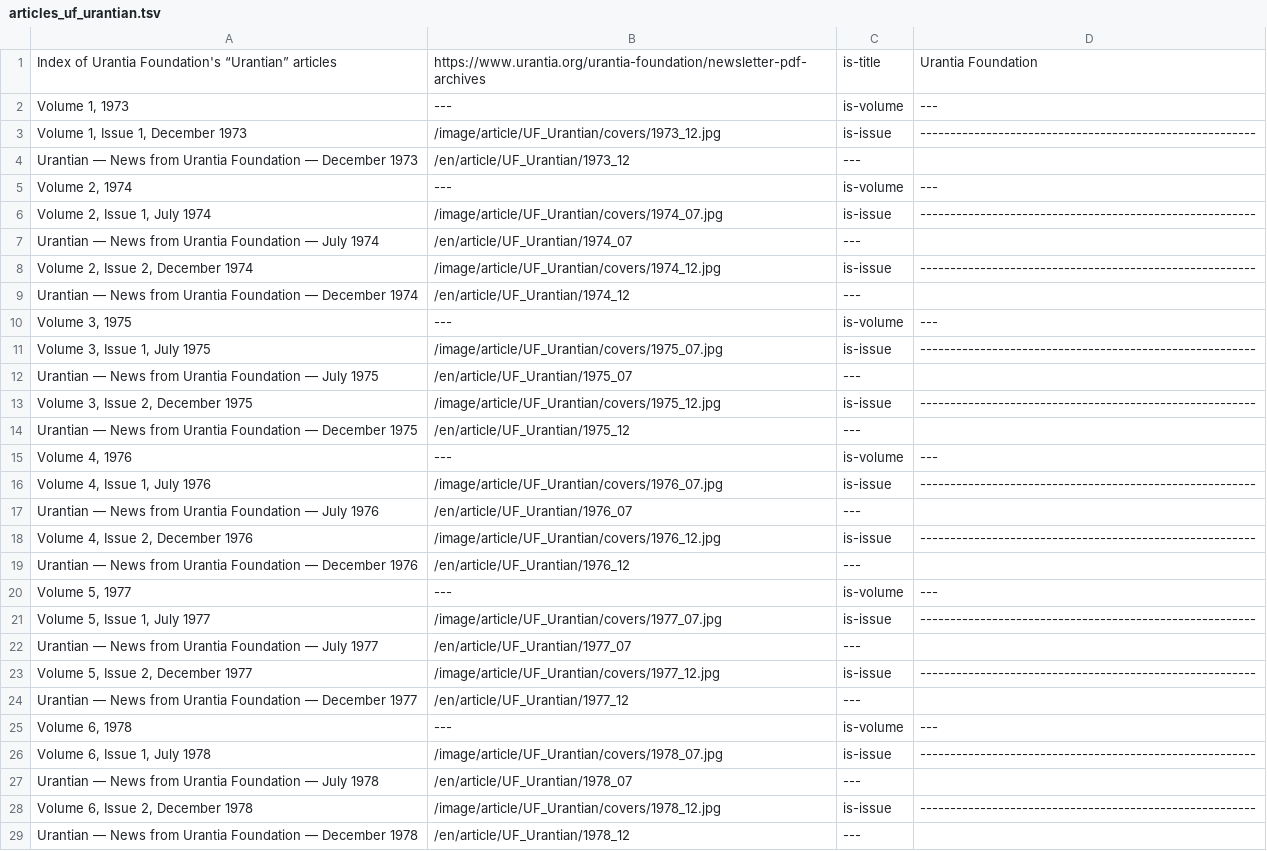
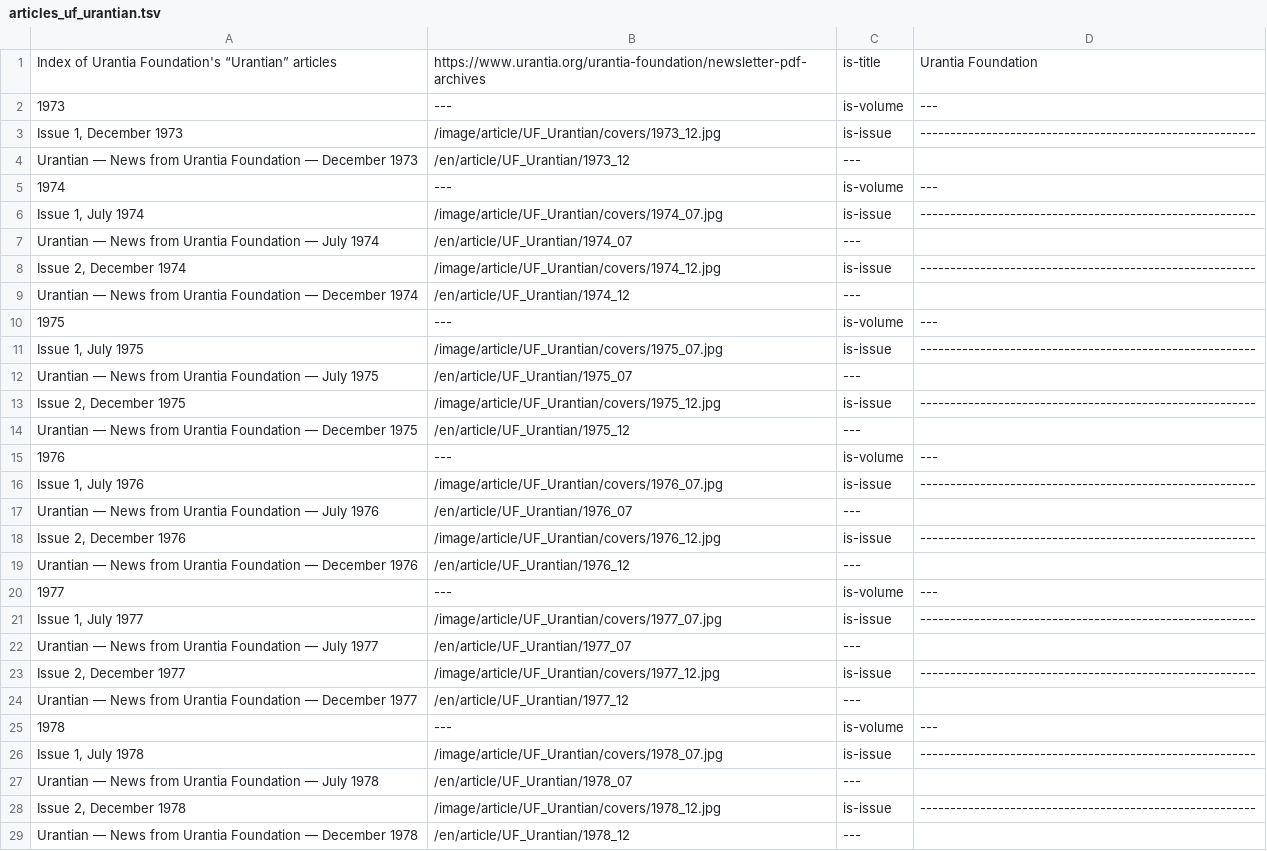
Before and after one commit to JanHerca/urantiapedia, a TSV file: input/txt/articles-en/articles_uf_urantian.tsv, drawn as a sheet; only a part is shown; the diff covers the shown part only.

```diff
--- a/input/txt/articles-en/articles_uf_urantian.tsv
+++ b/input/txt/articles-en/articles_uf_urantian.tsv
@@ -1,29 +1,29 @@
 Index of Urantia Foundation's “Urantian” articles	https://www.urantia.org/urantia-foundation/newsletter-pdf-archives	is-title	Urantia Foundation
-Volume 1, 1973	---	is-volume	---
-Volume 1, Issue 1, December 1973	/image/article/UF_Urantian/covers/1973_12.jpg	is-issue	--------------------------------------------------------
+1973	---	is-volume	---
+Issue 1, December 1973	/image/article/UF_Urantian/covers/1973_12.jpg	is-issue	--------------------------------------------------------
 Urantian — News from Urantia Foundation — December 1973	/en/article/UF_Urantian/1973_12	---	
-Volume 2, 1974	---	is-volume	---
-Volume 2, Issue 1, July 1974	/image/article/UF_Urantian/covers/1974_07.jpg	is-issue	--------------------------------------------------------
+1974	---	is-volume	---
+Issue 1, July 1974	/image/article/UF_Urantian/covers/1974_07.jpg	is-issue	--------------------------------------------------------
 Urantian — News from Urantia Foundation — July 1974	/en/article/UF_Urantian/1974_07	---	
-Volume 2, Issue 2, December 1974	/image/article/UF_Urantian/covers/1974_12.jpg	is-issue	--------------------------------------------------------
+Issue 2, December 1974	/image/article/UF_Urantian/covers/1974_12.jpg	is-issue	--------------------------------------------------------
 Urantian — News from Urantia Foundation — December 1974	/en/article/UF_Urantian/1974_12	---	
-Volume 3, 1975	---	is-volume	---
-Volume 3, Issue 1, July 1975	/image/article/UF_Urantian/covers/1975_07.jpg	is-issue	--------------------------------------------------------
+1975	---	is-volume	---
+Issue 1, July 1975	/image/article/UF_Urantian/covers/1975_07.jpg	is-issue	--------------------------------------------------------
 Urantian — News from Urantia Foundation — July 1975	/en/article/UF_Urantian/1975_07	---	
-Volume 3, Issue 2, December 1975	/image/article/UF_Urantian/covers/1975_12.jpg	is-issue	--------------------------------------------------------
+Issue 2, December 1975	/image/article/UF_Urantian/covers/1975_12.jpg	is-issue	--------------------------------------------------------
 Urantian — News from Urantia Foundation — December 1975	/en/article/UF_Urantian/1975_12	---	
-Volume 4, 1976	---	is-volume	---
-Volume 4, Issue 1, July 1976	/image/article/UF_Urantian/covers/1976_07.jpg	is-issue	--------------------------------------------------------
+1976	---	is-volume	---
+Issue 1, July 1976	/image/article/UF_Urantian/covers/1976_07.jpg	is-issue	--------------------------------------------------------
 Urantian — News from Urantia Foundation — July 1976	/en/article/UF_Urantian/1976_07	---	
-Volume 4, Issue 2, December 1976	/image/article/UF_Urantian/covers/1976_12.jpg	is-issue	--------------------------------------------------------
+Issue 2, December 1976	/image/article/UF_Urantian/covers/1976_12.jpg	is-issue	--------------------------------------------------------
 Urantian — News from Urantia Foundation — December 1976	/en/article/UF_Urantian/1976_12	---	
-Volume 5, 1977	---	is-volume	---
-Volume 5, Issue 1, July 1977	/image/article/UF_Urantian/covers/1977_07.jpg	is-issue	--------------------------------------------------------
+1977	---	is-volume	---
+Issue 1, July 1977	/image/article/UF_Urantian/covers/1977_07.jpg	is-issue	--------------------------------------------------------
 Urantian — News from Urantia Foundation — July 1977	/en/article/UF_Urantian/1977_07	---	
-Volume 5, Issue 2, December 1977	/image/article/UF_Urantian/covers/1977_12.jpg	is-issue	--------------------------------------------------------
+Issue 2, December 1977	/image/article/UF_Urantian/covers/1977_12.jpg	is-issue	--------------------------------------------------------
 Urantian — News from Urantia Foundation — December 1977	/en/article/UF_Urantian/1977_12	---	
-Volume 6, 1978	---	is-volume	---
-Volume 6, Issue 1, July 1978	/image/article/UF_Urantian/covers/1978_07.jpg	is-issue	--------------------------------------------------------
+1978	---	is-volume	---
+Issue 1, July 1978	/image/article/UF_Urantian/covers/1978_07.jpg	is-issue	--------------------------------------------------------
 Urantian — News from Urantia Foundation — July 1978	/en/article/UF_Urantian/1978_07	---	
-Volume 6, Issue 2, December 1978	/image/article/UF_Urantian/covers/1978_12.jpg	is-issue	--------------------------------------------------------
+Issue 2, December 1978	/image/article/UF_Urantian/covers/1978_12.jpg	is-issue	--------------------------------------------------------
 Urantian — News from Urantia Foundation — December 1978	/en/article/UF_Urantian/1978_12	---	
```
Also changed, not shown: 15 added rows and 40 edited cells elsewhere in this file, 21 other files.
